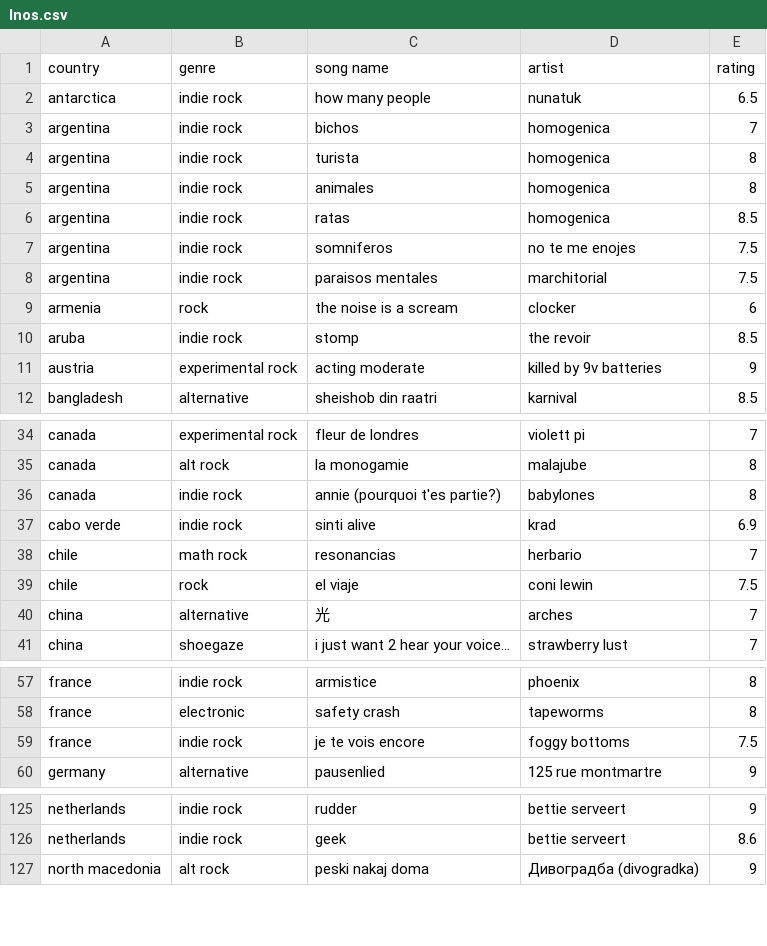
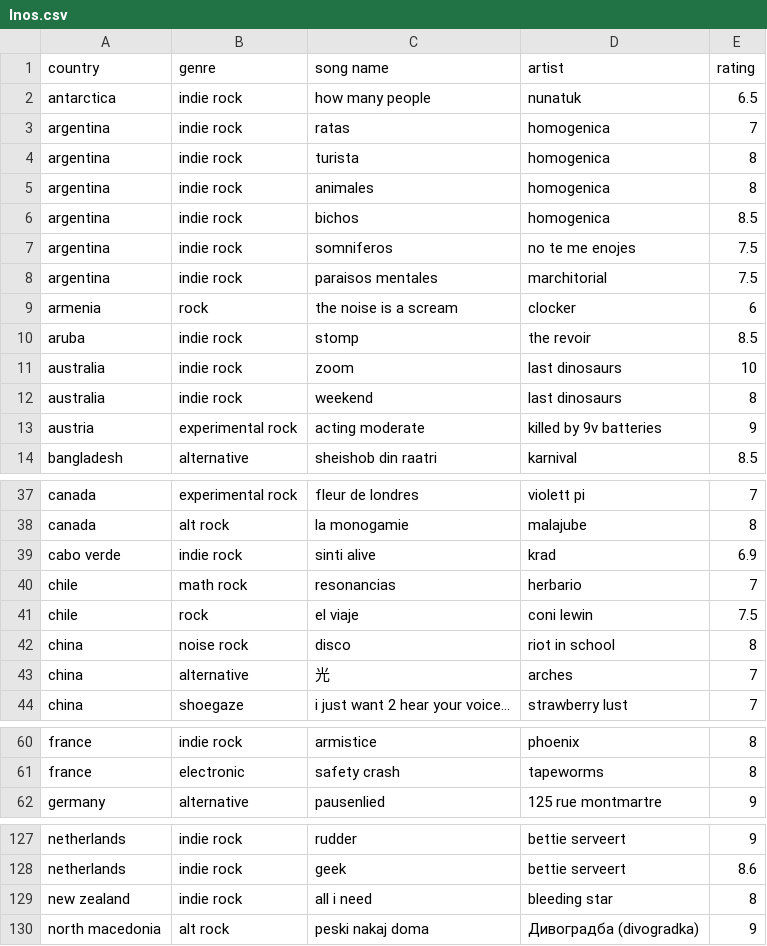
Before and after one commit to saladchalice/Alt-Around-the-World, a CSV file: data/lnos.csv, drawn as a sheet; only a part is shown, gaps mark what is left out; the diff covers the shown part only.

```diff
--- a/data/lnos.csv
+++ b/data/lnos.csv
@@ -2,6 +2,6 @@ country,genre,song name,artist,rating
 antarctica,indie rock,how many people,nunatuk,6.5
-argentina,indie rock,bichos,homogenica,7
+argentina,indie rock,ratas,homogenica,7
 argentina,indie rock,turista,homogenica,8
 argentina,indie rock,animales,homogenica,8
-argentina,indie rock,ratas,homogenica,8.5
+argentina,indie rock,bichos,homogenica,8.5
 argentina,indie rock,somniferos,no te me enojes,7.5
@@ -10,2 +10,4 @@ armenia,rock,the noise is a scream,clocker,6
 aruba,indie rock,stomp,the revoir,8.5
+australia,indie rock,zoom,last dinosaurs,10
+australia,indie rock,weekend,last dinosaurs,8
 austria,experimental rock,acting moderate,killed by 9v batteries,9
@@ -35,3 +38,2 @@ canada,experimental rock,fleur de londres,violett pi,7
 canada,alt rock,la monogamie,malajube,8
-canada,indie rock,annie (pourquoi t'es partie?),babylones,8
 cabo verde,indie rock,sinti alive,krad,6.9
@@ -39,2 +41,3 @@ chile,math rock,resonancias,herbario,7
 chile,rock,el viaje,coni lewin,7.5
+china,noise rock,disco,riot in school,8
 china,alternative,光,arches,7
@@ -58,3 +61,2 @@ france,indie rock,armistice,phoenix,8
 france,electronic,safety crash,tapeworms,8
-france,indie rock,je te vois encore,foggy bottoms,7.5
 germany,alternative,pausenlied,125 rue montmartre,9
@@ -126,2 +128,3 @@ netherlands,indie rock,rudder,bettie serveert,9
 netherlands,indie rock,geek,bettie serveert,8.6
+new zealand,indie rock,all i need,bleeding star,8
 north macedonia,alt rock,peski nakaj doma,Дивоградба (divogradka),9
```
Also changed, not shown: 1 added row, 1 removed row and 2 edited cells elsewhere in this file, data/lnos2.csv, 13 other files.
